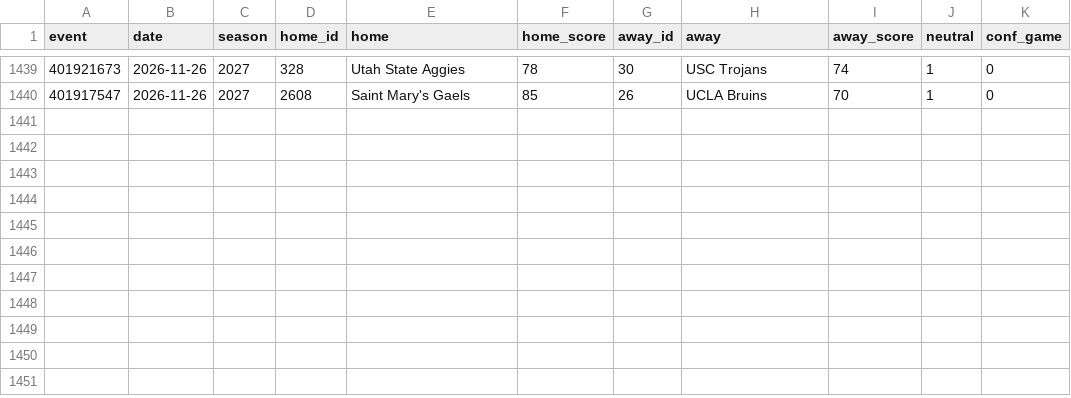
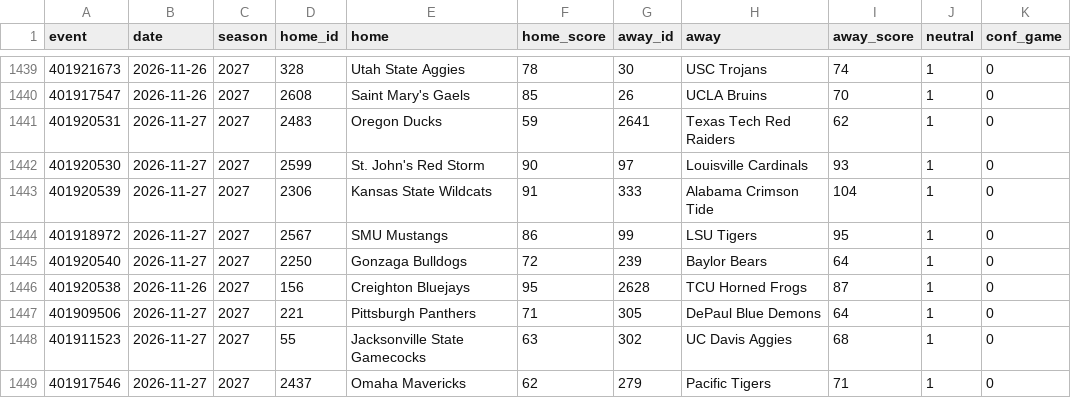
Before and after one commit to jlwin1995-alt/CBB, a CSV file: data/raw/games_2027.csv, drawn as a sheet; only a part is shown, gaps mark what is left out.

```diff
--- a/data/raw/games_2027.csv
+++ b/data/raw/games_2027.csv
@@ -1440 +1440,10 @@ event,date,season,home_id,home,home_score,away_id,away,away_score,neutral,conf_g
 401917547,2026-11-26,2027,2608,Saint Mary's Gaels,85,26,UCLA Bruins,70,1,0
+401920531,2026-11-27,2027,2483,Oregon Ducks,59,2641,Texas Tech Red Raiders,62,1,0
+401920530,2026-11-27,2027,2599,St. John's Red Storm,90,97,Louisville Cardinals,93,1,0
+401920539,2026-11-27,2027,2306,Kansas State Wildcats,91,333,Alabama Crimson Tide,104,1,0
+401918972,2026-11-27,2027,2567,SMU Mustangs,86,99,LSU Tigers,95,1,0
+401920540,2026-11-27,2027,2250,Gonzaga Bulldogs,72,239,Baylor Bears,64,1,0
+401920538,2026-11-26,2027,156,Creighton Bluejays,95,2628,TCU Horned Frogs,87,1,0
+401909506,2026-11-27,2027,221,Pittsburgh Panthers,71,305,DePaul Blue Demons,64,1,0
+401911523,2026-11-27,2027,55,Jacksonville State Gamecocks,63,302,UC Davis Aggies,68,1,0
+401917546,2026-11-27,2027,2437,Omaha Mavericks,62,279,Pacific Tigers,71,1,0
```
Also changed, not shown: 6 other files.
